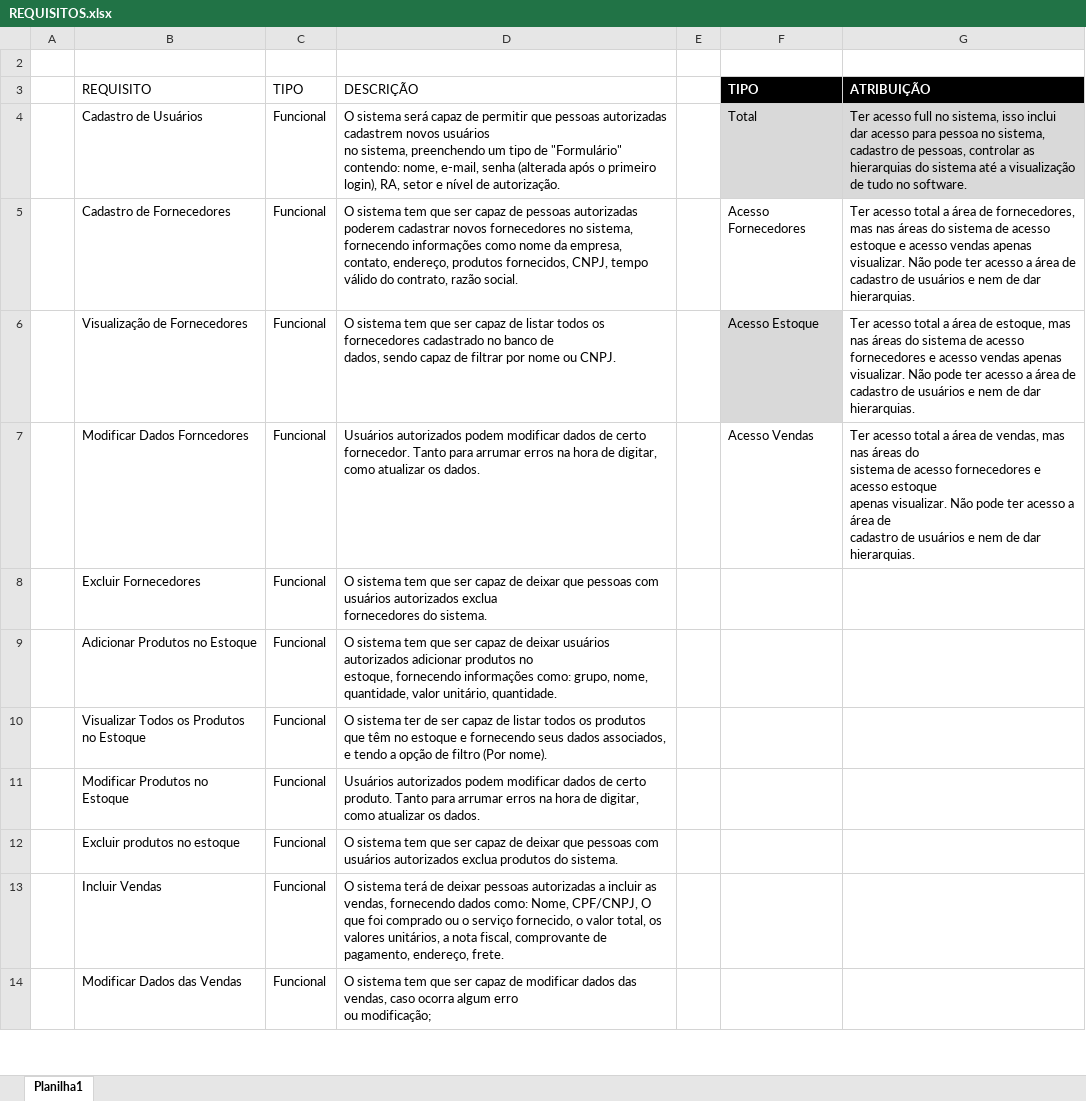
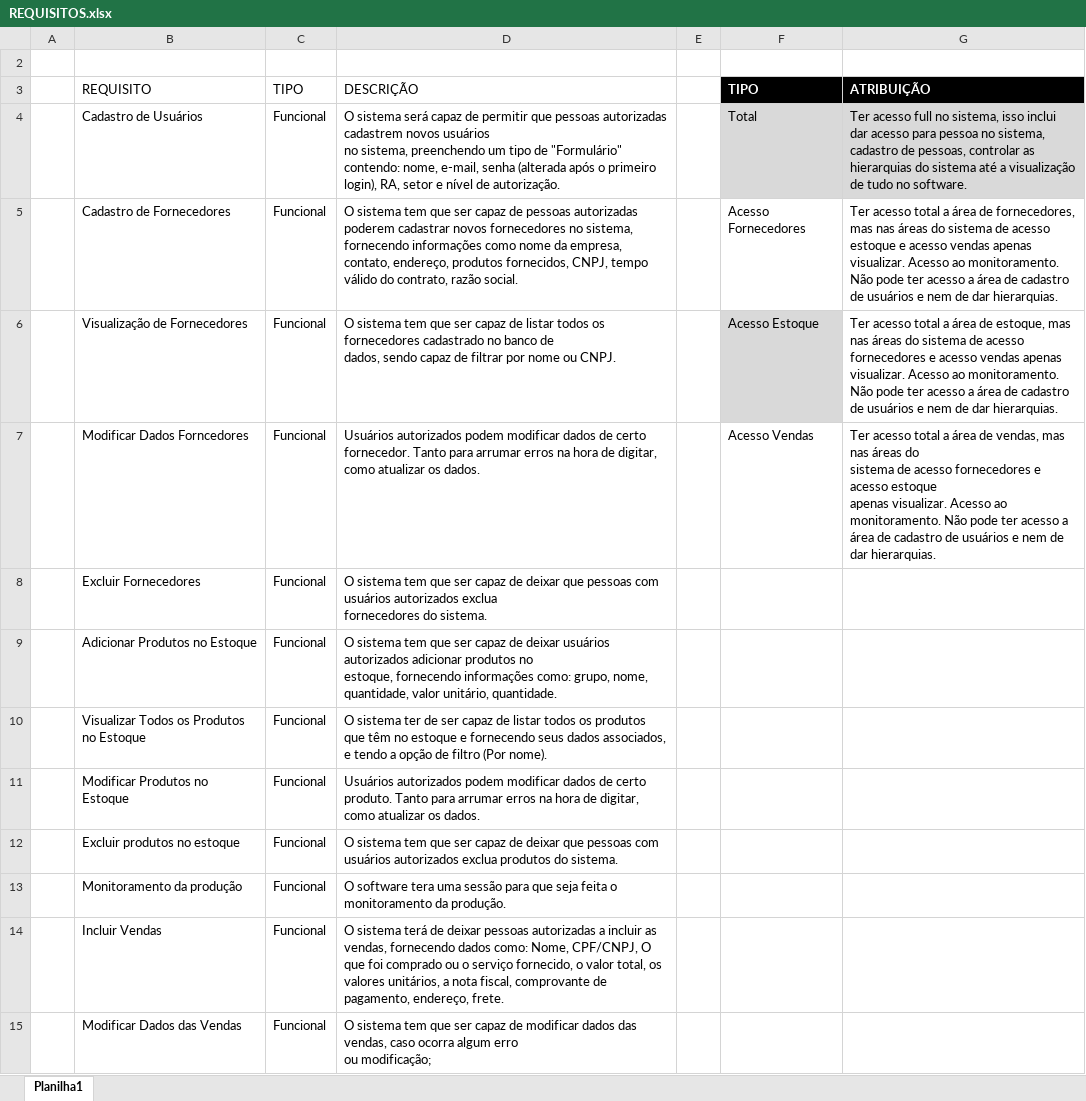
Before and after one commit to math20122004/pim_work_2024, an Excel workbook: Requisitos/REQUISITOS.xlsx, sheet Planilha1, drawn as a sheet; only a part is shown; values as stored, in another font and other column widths than the file's, no borders; table styles not drawn; the diff names each change by its address in the sheet, - before the commit and + after, or states it on an @@ line.

Commit message:
Add files via upload

```diff
--- a/Requisitos/REQUISITOS.xlsx (sheet Planilha1)
+++ b/Requisitos/REQUISITOS.xlsx (sheet Planilha1)
-G5 (ATRIBUIÇÃO): …apenas visualizar. Não pode…
+G5 (ATRIBUIÇÃO): …apenas visualizar. Acesso ao monitoramento. Não pode…
-G6 (ATRIBUIÇÃO): …apenas visualizar. Não pode…
+G6 (ATRIBUIÇÃO): …apenas visualizar. Acesso ao monitoramento. Não pode…
-G7 (ATRIBUIÇÃO): …apenas visualizar. Não pode…
+G7 (ATRIBUIÇÃO): …apenas visualizar. Acesso ao monitoramento. Não pode…
+row 13:  | Monitoramento da produção | Funcional | O software tera uma sessão para que seja feita o monitoramento da produção.
```
